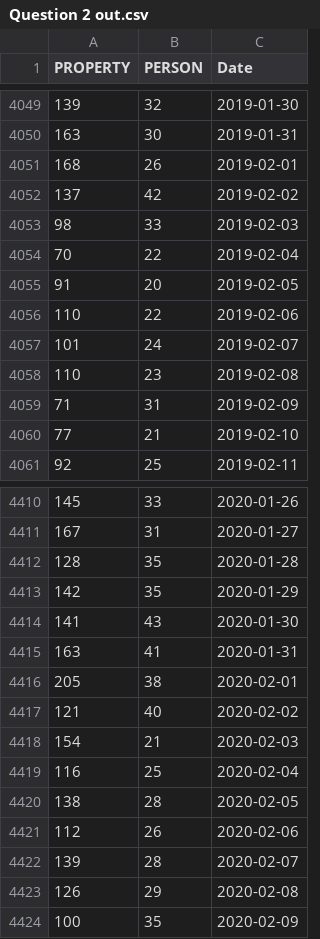
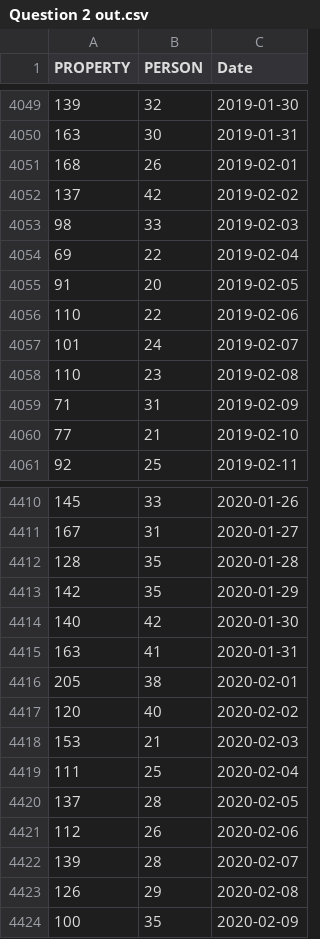
Before and after one commit to GNU-Linuxer/seattle-polie-data-analysis, a CSV file: Question 2 out.csv, drawn as a sheet; only a part is shown, gaps mark what is left out.

Commit message:
q2 data complete

```diff
--- a/Question 2 out.csv
+++ b/Question 2 out.csv
@@ -4053,3 +4053,3 @@ PROPERTY,PERSON,Date
 98,33,2019-02-03
-70,22,2019-02-04
+69,22,2019-02-04
 91,20,2019-02-05
@@ -4413,9 +4413,9 @@ PROPERTY,PERSON,Date
 142,35,2020-01-29
-141,43,2020-01-30
+140,42,2020-01-30
 163,41,2020-01-31
 205,38,2020-02-01
-121,40,2020-02-02
-154,21,2020-02-03
-116,25,2020-02-04
-138,28,2020-02-05
+120,40,2020-02-02
+153,21,2020-02-03
+111,25,2020-02-04
+137,28,2020-02-05
 112,26,2020-02-06
```
Also changed, not shown: 1 other file.
